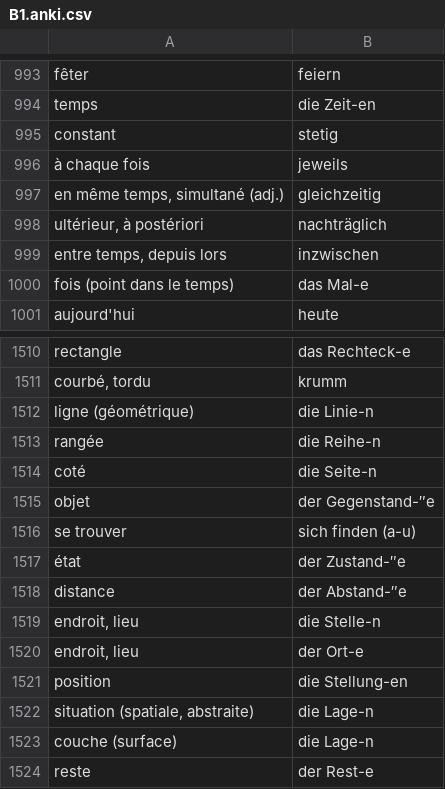
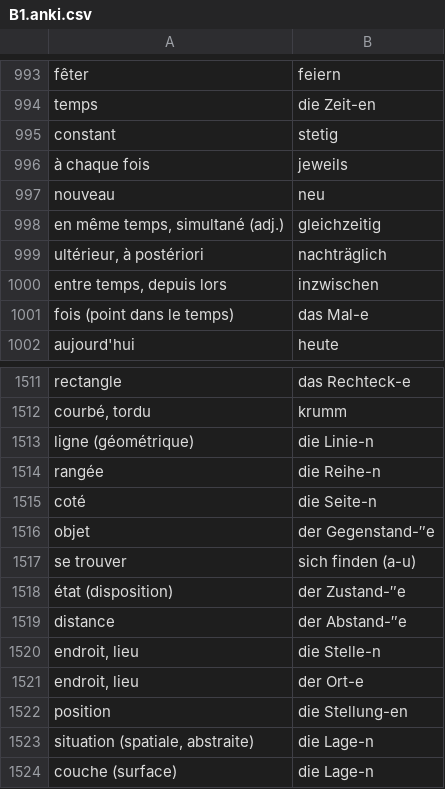
Before and after one commit to alexn11/anki-listes, a CSV file: B1.anki.csv, drawn as a sheet; only a part is shown, gaps mark what is left out; the shorter side is filled out with more unchanged rows.

```diff
--- a/B1.anki.csv
+++ b/B1.anki.csv
@@ -996,2 +996,3 @@ constant;stetig
 à chaque fois;jeweils
+nouveau;neu
 en même temps, simultané (adj.);gleichzeitig
@@ -1516,3 +1517,3 @@ objet;der Gegenstand-″e
 se trouver;sich finden (a-u)
-état;der Zustand-″e
+état (disposition);der Zustand-″e
 distance;der Abstand-″e
```
Also changed, not shown: worter-liste-decks.anki.csv.
